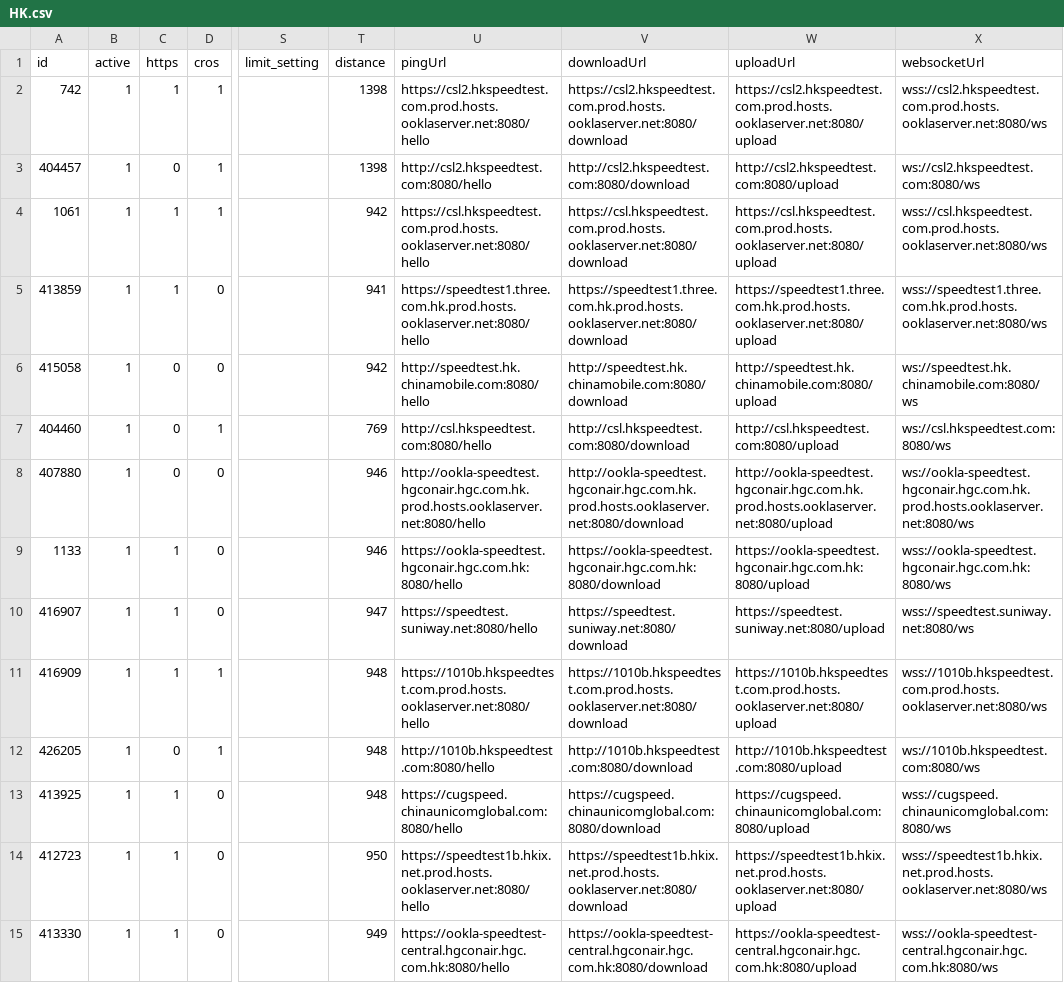
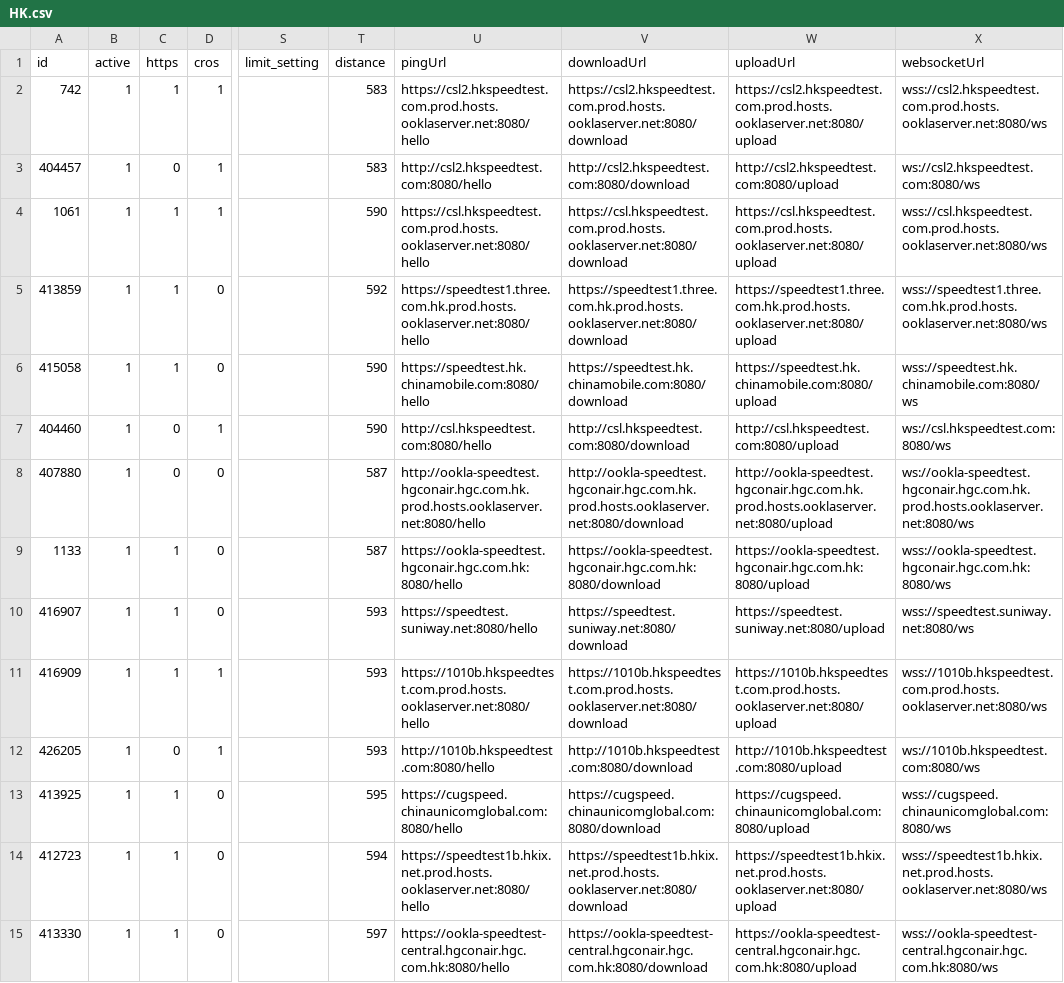
Before and after one commit to spiritLHLS/ecsspeed, a CSV file: HK.csv, drawn as a sheet; only a part is shown, gaps mark what is left out; the diff covers the shown part only; the diff names each change by its address in the sheet, - before the commit and + after, or states it on an @@ line.

```diff
--- a/HK.csv
+++ b/HK.csv
-T2:T3 (distance): 1398
+T2:T3 (distance): 583
-T4 (distance): 942
+T4 (distance): 590
-T5 (distance): 941
+T5 (distance): 592
-C6 (https): 0
+C6 (https): 1
-T6 (distance): 942
+T6 (distance): 590
-U6 (pingUrl): http://speedtest.hk.chinamobile.com:8080/hello
+U6 (pingUrl): https://speedtest.hk.chinamobile.com:8080/hello
-V6 (downloadUrl): http://speedtest.hk.chinamobile.com:8080/download
+V6 (downloadUrl): https://speedtest.hk.chinamobile.com:8080/download
-W6 (uploadUrl): http://speedtest.hk.chinamobile.com:8080/upload
+W6 (uploadUrl): https://speedtest.hk.chinamobile.com:8080/upload
-X6 (websocketUrl): ws://speedtest.hk.chinamobile.com:8080/ws
+X6 (websocketUrl): wss://speedtest.hk.chinamobile.com:8080/ws
-T7 (distance): 769
+T7 (distance): 590
-T8:T9 (distance): 946
+T8:T9 (distance): 587
-T10 (distance): 947
+T10 (distance): 593
-T11:T12 (distance): 948
+T11:T12 (distance): 593
-T13 (distance): 948
+T13 (distance): 595
-T14 (distance): 950
+T14 (distance): 594
-T15 (distance): 949
+T15 (distance): 597
```
Also changed, not shown: 24 edited cells elsewhere in this file, CN.csv, TW.csv, 3 other files.
